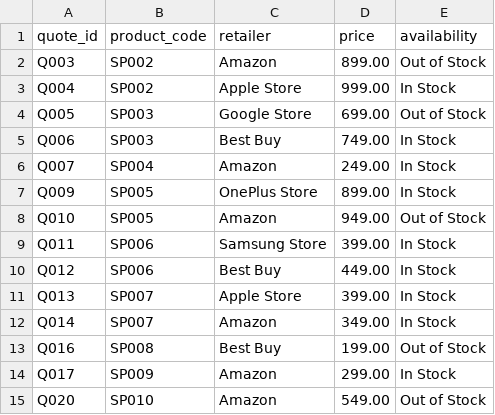
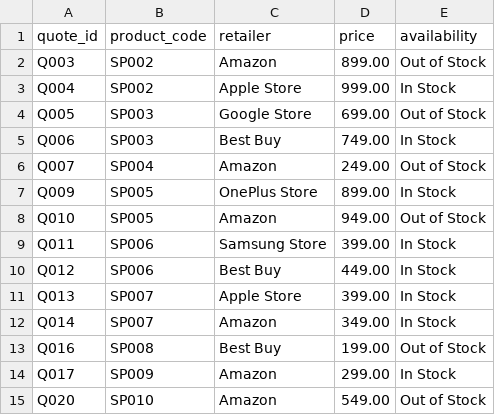
Before and after one commit to kajava-juri/Programming2-hw2, a CSV file: data/quotes.csv, drawn as a sheet.

Commit message:
Enhance product and quote management interface with improved display and input validation

```diff
--- a/data/quotes.csv
+++ b/data/quotes.csv
@@ -5,3 +5,3 @@ Q005,SP003,Google Store,699.00,Out of Stock
 Q006,SP003,Best Buy,749.00,In Stock
-Q007,SP004,Amazon,249.00,In Stock
+Q007,SP004,Amazon,249.00,Out of Stock
 Q009,SP005,OnePlus Store,899.00,In Stock
```
Also changed, not shown: data/products.csv, 5 other files.
